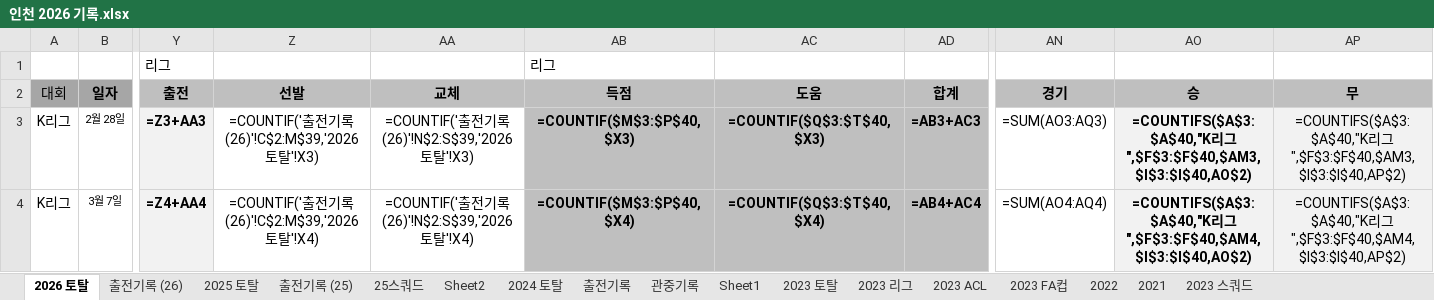
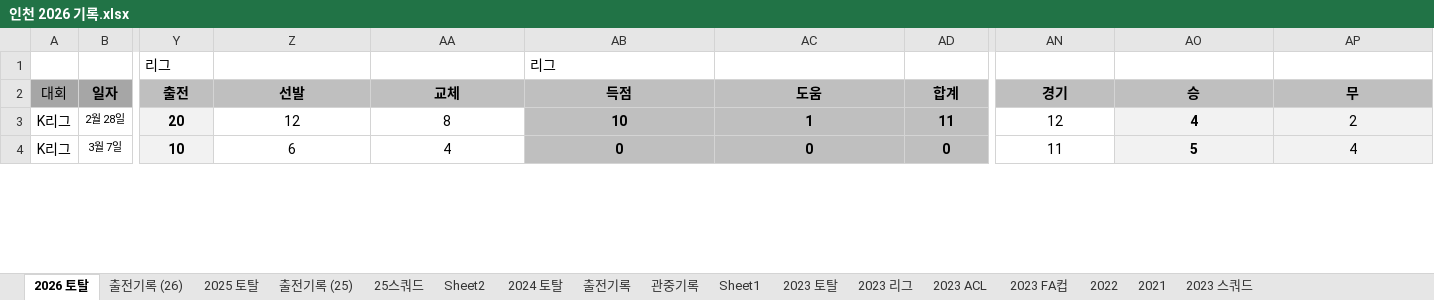
Before and after one commit to lhw1046-cell/incheon-2026, an Excel workbook: 인천 2026 기록.xlsx, sheet 2026 토탈, drawn as a sheet; only a part is shown, gaps mark what is left out; values as stored, in another font and other column widths than the file's, no borders; formulas without a stored value are shown as written; the diff covers the shown part only; the diff names each change by its address in the sheet, - before the commit and + after, or states it on an @@ line.

```diff
--- a/인천 2026 기록.xlsx (sheet 2026 토탈)
+++ b/인천 2026 기록.xlsx (sheet 2026 토탈)
-Y3: =Z3+AA3
+Y3: 20
-Z3: =COUNTIF('출전기록 (26)'!C$2:M$39,'2026 토탈'!X3)
+Z3: 12
-AA3: =COUNTIF('출전기록 (26)'!N$2:S$39,'2026 토탈'!X3)
+AA3: 8
-AB3: =COUNTIF($M$3:$P$40,$X3)
+AB3: 10
-AC3: =COUNTIF($Q$3:$T$40,$X3)
+AC3: 1
-AD3: =AB3+AC3
+AD3: 11
-AN3: =SUM(AO3:AQ3)
+AN3: 12
-AO3: =COUNTIFS($A$3:$A$40,"K리그",$F$3:$F$40,$AM3,$I$3:$I$40,AO$2)
+AO3: 4
-AP3: =COUNTIFS($A$3:$A$40,"K리그",$F$3:$F$40,$AM3,$I$3:$I$40,AP$2)
+AP3: 2
-Y4: =Z4+AA4
+Y4: 10
-Z4: =COUNTIF('출전기록 (26)'!C$2:M$39,'2026 토탈'!X4)
+Z4: 6
-AA4: =COUNTIF('출전기록 (26)'!N$2:S$39,'2026 토탈'!X4)
+AA4: 4
-AB4: =COUNTIF($M$3:$P$40,$X4)
+AB4: 0
-AC4: =COUNTIF($Q$3:$T$40,$X4)
+AC4: 0
-AD4: =AB4+AC4
+AD4: 0
-AN4: =SUM(AO4:AQ4)
+AN4: 11
-AO4: =COUNTIFS($A$3:$A$40,"K리그",$F$3:$F$40,$AM4,$I$3:$I$40,AO$2)
+AO4: 5
-AP4: =COUNTIFS($A$3:$A$40,"K리그",$F$3:$F$40,$AM4,$I$3:$I$40,AP$2)
+AP4: 4
```
Also changed, not shown: 6 added rows, 6 removed rows and 424 edited cells elsewhere in this sheet, sheet 2025 토탈, sheet 2024 토탈, sheet 2023 토탈, sheet 2023 ACL, sheet 2023 FA컵, sheet 2023 리그, 5 more sheets, hidden cells, 4 other files.
